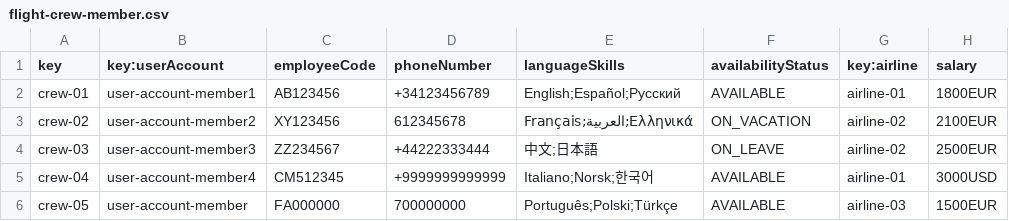
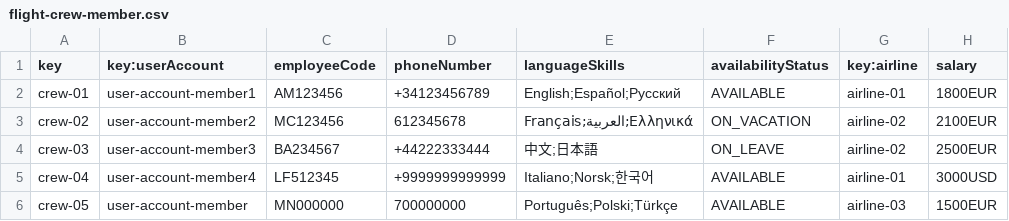
Before and after one commit to DPII-24-25/Acme-ANS-D, a CSV file: src/main/resources/WEB-INF/data/sample/flight-crew-member.csv, drawn as a sheet; only a part is shown; the diff names each change by its address in the sheet, - before the commit and + after, or states it on an @@ line.

```diff
--- a/src/main/resources/WEB-INF/data/sample/flight-crew-member.csv
+++ b/src/main/resources/WEB-INF/data/sample/flight-crew-member.csv
-C2 (employeeCode): AB123456
+C2 (employeeCode): AM123456
-C3 (employeeCode): XY123456
+C3 (employeeCode): MC123456
-C4 (employeeCode): ZZ234567
+C4 (employeeCode): BA234567
-C5 (employeeCode): CM512345
+C5 (employeeCode): LF512345
-C6 (employeeCode): FA000000
+C6 (employeeCode): MN000000
```
Also changed, not shown: src/main/resources/WEB-INF/data/sample/activity-log.csv, src/main/resources/WEB-INF/data/sample/flight-assignment.csv, 8 other files.
